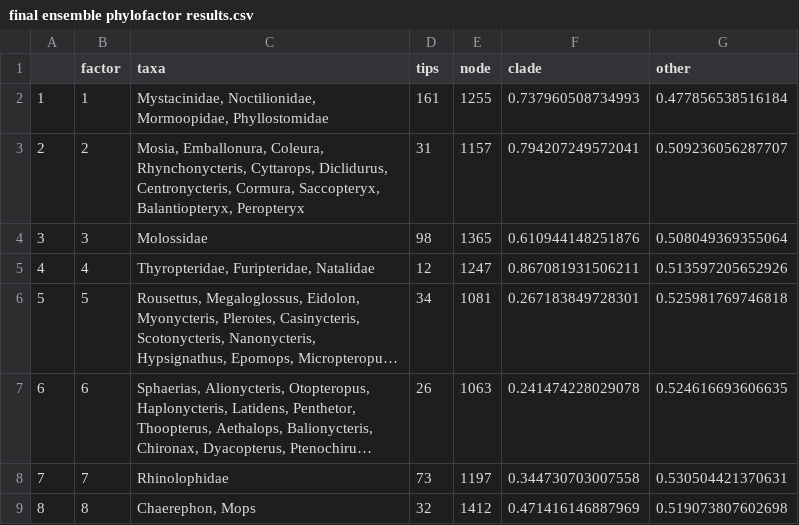
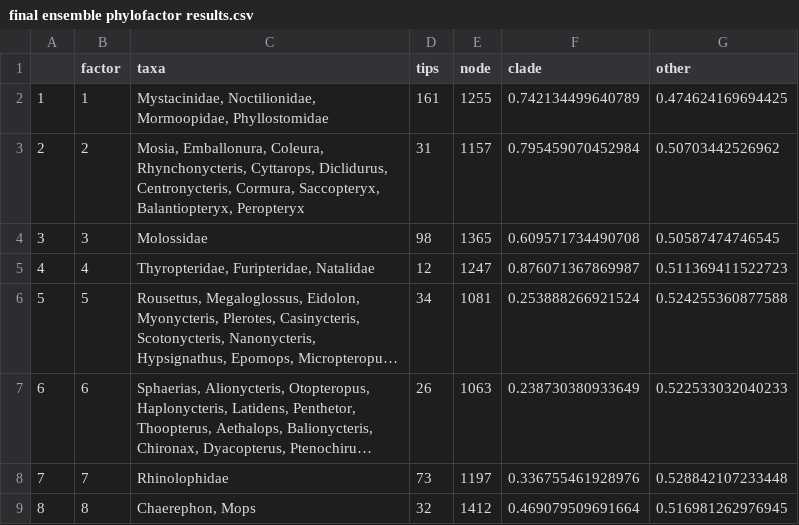
Before and after one commit to viralemergence/Fresnel_Jun, a CSV file: final ensemble phylofactor results.csv, drawn as a sheet; long unchanged cells end in …; the diff names each change by its address in the sheet, - before the commit and + after, or states it on an @@ line.

Commit message:
final phylofactor

```diff
--- a/final ensemble phylofactor results.csv
+++ b/final ensemble phylofactor results.csv
-F2 (clade): 0.737960508734993
+F2 (clade): 0.742134499640789
-G2 (other): 0.477856538516184
+G2 (other): 0.474624169694425
-F3 (clade): 0.794207249572041
+F3 (clade): 0.795459070452984
-G3 (other): 0.509236056287707
+G3 (other): 0.50703442526962
-F4 (clade): 0.610944148251876
+F4 (clade): 0.609571734490708
-G4 (other): 0.508049369355064
+G4 (other): 0.50587474746545
-F5 (clade): 0.867081931506211
+F5 (clade): 0.876071367869987
-G5 (other): 0.513597205652926
+G5 (other): 0.511369411522723
-F6 (clade): 0.267183849728301
+F6 (clade): 0.253888266921524
-G6 (other): 0.525981769746818
+G6 (other): 0.524255360877588
-F7 (clade): 0.241474228029078
+F7 (clade): 0.238730380933649
-G7 (other): 0.524616693606635
+G7 (other): 0.522533032040233
-F8 (clade): 0.344730703007558
+F8 (clade): 0.336755461928976
-G8 (other): 0.530504421370631
+G8 (other): 0.528842107233448
-F9 (clade): 0.471416146887969
+F9 (clade): 0.469079509691664
-G9 (other): 0.519073807602698
+G9 (other): 0.516981262976945
```
Also changed, not shown: 3 other files.
